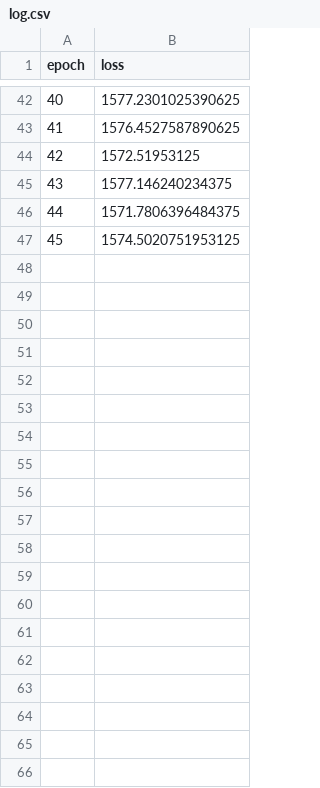
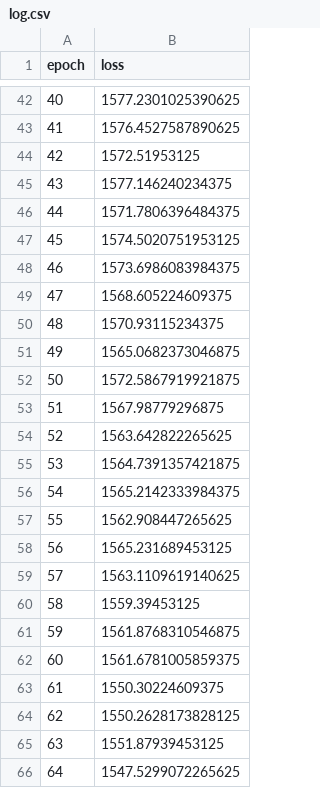
Before and after one commit to stephenhgregory/HydraNet, a CSV file: keras_implementation/models/subj1subj2subj3subj4Andsubj6Trained/MyDnCNN_medium_noise/log.csv (was keras_implementation/models/MyDnCNN_medium_noise/log.csv), drawn as a sheet; only a part is shown, gaps mark what is left out; the diff covers the shown part only; the diff names each change by its address in the sheet, - before the commit and + after, or states it on an @@ line.

Commit message:
Traomed more models

```diff
--- a/keras_implementation/models/MyDnCNN_medium_noise/log.csv
+++ b/keras_implementation/models/subj1subj2subj3subj4Andsubj6Trained/MyDnCNN_medium_noise/log.csv
+row 48: 46 | 1573.6986083984375
+row 49: 47 | 1568.605224609375
+row 50: 48 | 1570.93115234375
+row 51: 49 | 1565.0682373046875
+row 52: 50 | 1572.5867919921875
+row 53: 51 | 1567.98779296875
+row 54: 52 | 1563.642822265625
+row 55: 53 | 1564.7391357421875
+row 56: 54 | 1565.2142333984375
+row 57: 55 | 1562.908447265625
+row 58: 56 | 1565.231689453125
+row 59: 57 | 1563.1109619140625
+row 60: 58 | 1559.39453125
+row 61: 59 | 1561.8768310546875
+row 62: 60 | 1561.6781005859375
+row 63: 61 | 1550.30224609375
+row 64: 62 | 1550.2628173828125
+row 65: 63 | 1551.87939453125
+row 66: 64 | 1547.5299072265625
```
Also changed, not shown: 15 added rows elsewhere in this file, 6 other files.
